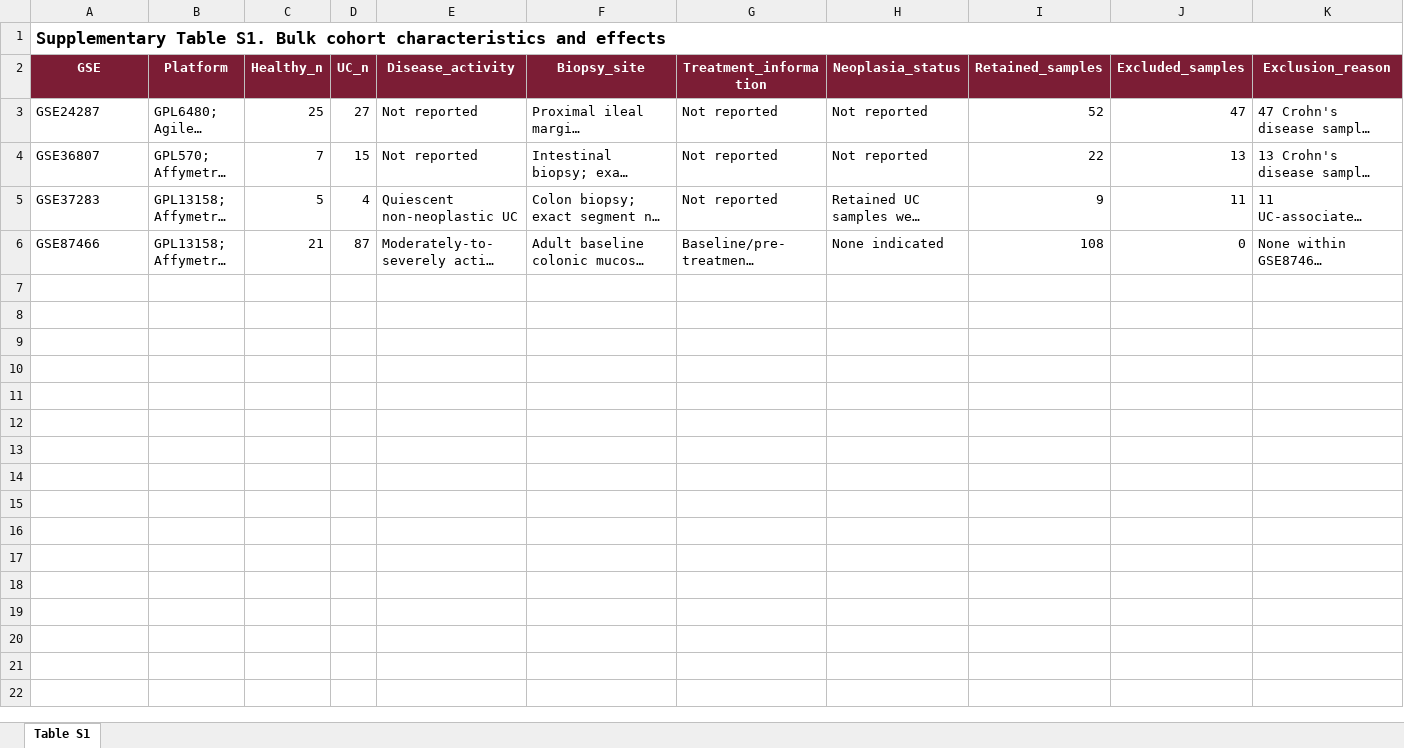
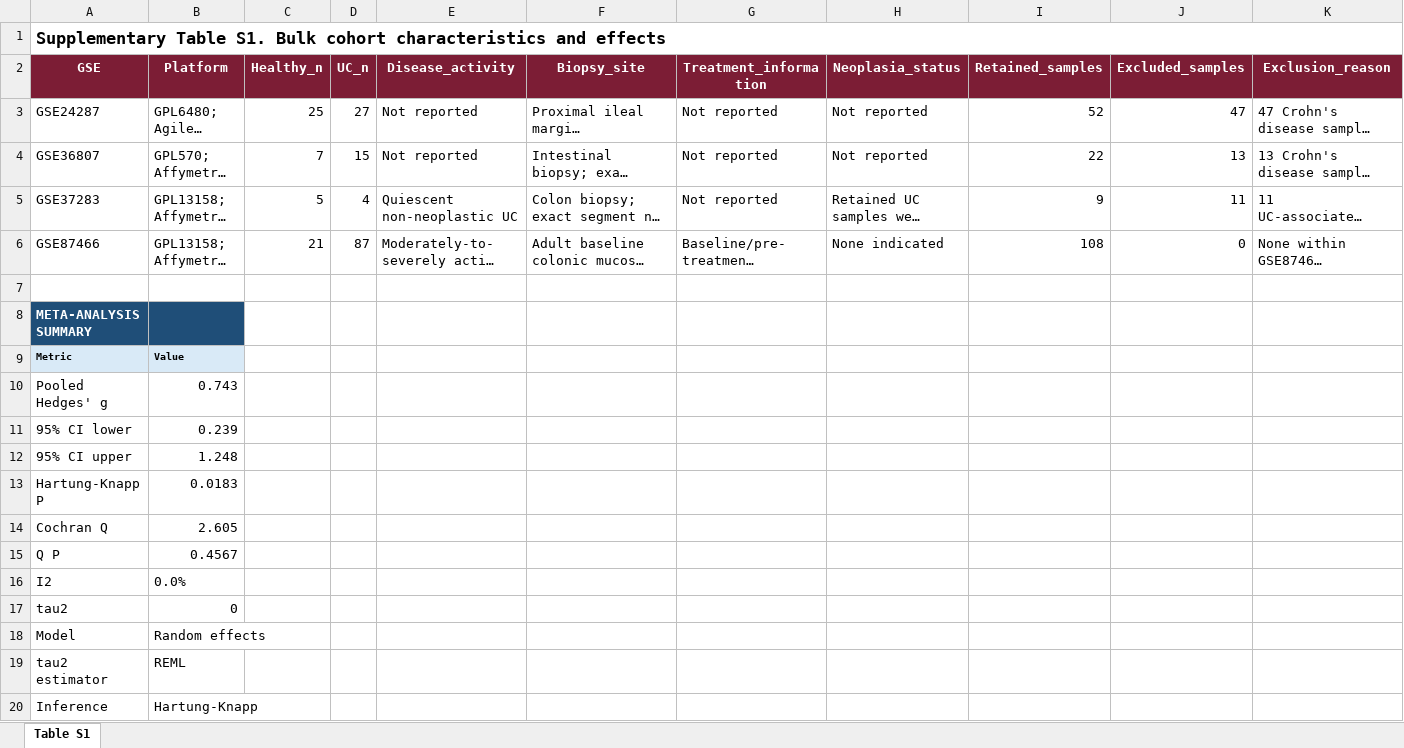
Before and after one commit to Gengar-zz/GART-UC-analysis, an Excel workbook: data_public/supplementary_tables/Table S1.xlsx, sheet Table S1, drawn as a sheet; only a part is shown; long unchanged cells end in …; values as stored, in another font and other column widths than the file's, no borders; rows hold the shown columns only; the diff names each change by its address in the sheet, - before the commit and + after, or states it on an @@ line.

```diff
--- a/data_public/supplementary_tables/Table S1.xlsx (sheet Table S1)
+++ b/data_public/supplementary_tables/Table S1.xlsx (sheet Table S1)
+row 7: (empty)
+row 8: META-ANALYSIS SUMMARY
+row 9: Metric | Value
+row 10: Pooled Hedges' g | 0.743
+row 11: 95% CI lower | 0.239
+row 12: 95% CI upper | 1.248
+row 13: Hartung-Knapp P | 0.0183
+row 14: Cochran Q | 2.605
+row 15: Q P | 0.4567
+row 16: I2 | 0.0%
+row 17: tau2 | 0
+row 18: Model | Random effects
+row 19: tau2 estimator | REML
+row 20: Inference | Hartung-Knapp
```
Also changed, not shown: data_public/supplementary_tables/Table S2.xlsx, data_public/supplementary_tables/Table S6.xlsx, 15 other files.
